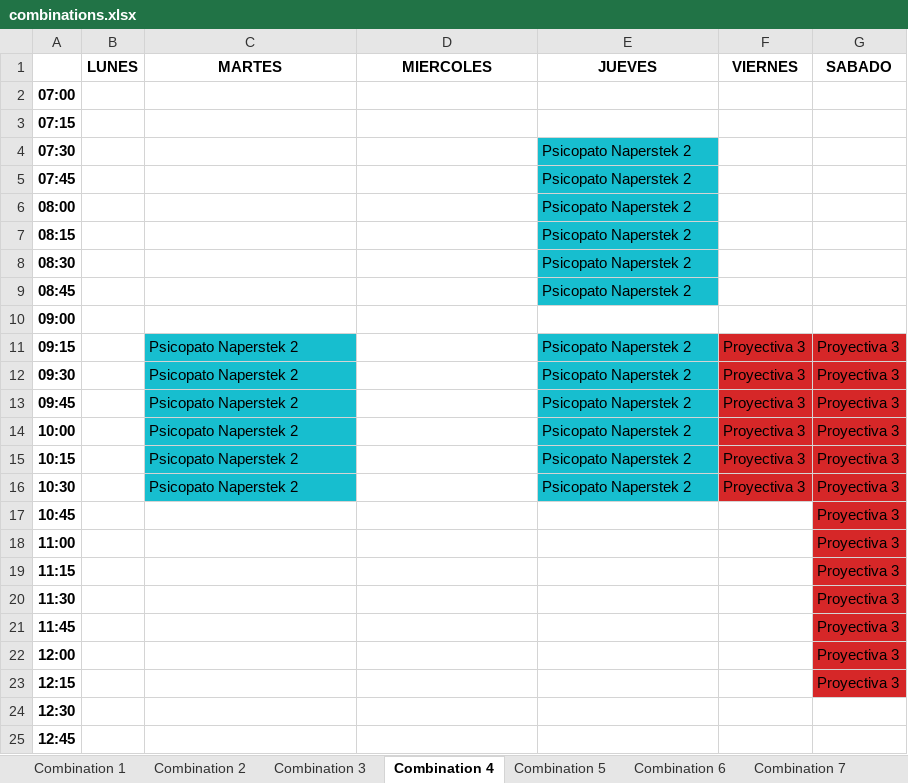
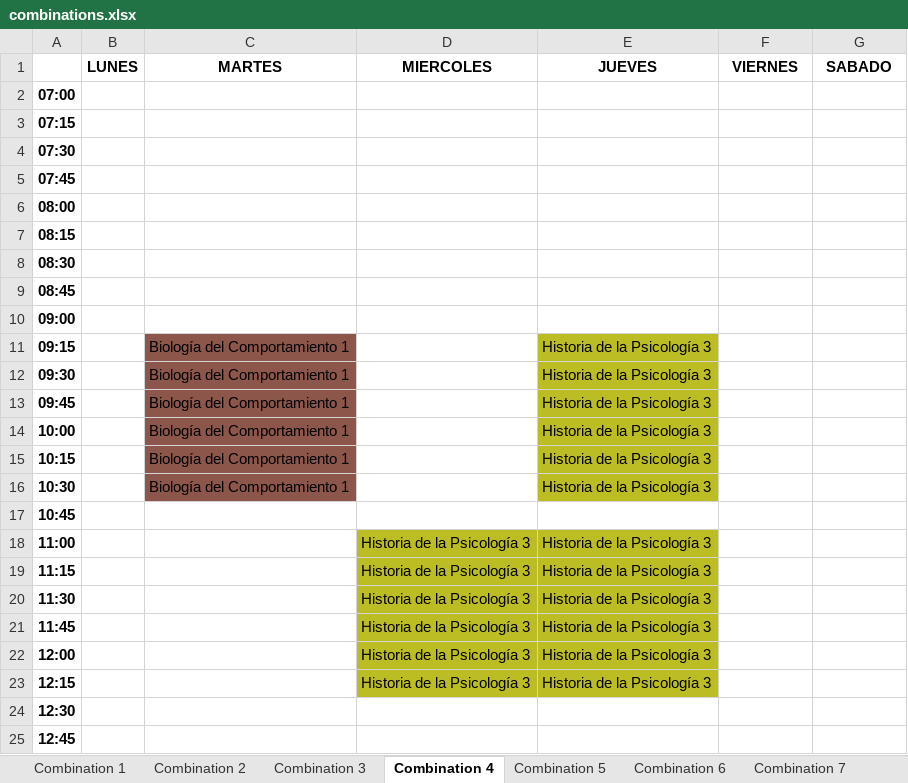
Before and after one commit to gonzagrau/Combinador-PSICO-UBA, an Excel workbook: outputs/combinations.xlsx, sheet Combination 4, drawn as a sheet; only a part is shown; values as stored, in another font and other column widths than the file's, no borders; the diff covers the shown part only; the diff names each change by its address in the sheet, - before the commit and + after, or states it on an @@ line.

```diff
--- a/outputs/combinations.xlsx (sheet Combination 4)
+++ b/outputs/combinations.xlsx (sheet Combination 4)
-E4:E9 (JUEVES): Psicopato Naperstek 2
+E4:E9 (JUEVES): (empty)
-E4:E9 fill: #17BECF
+E4:E9 fill: none
-C11:C16 (MARTES): Psicopato Naperstek 2
+C11:C16 (MARTES): Biología del Comportamiento 1
-C11:C16 fill: #17BECF
+C11:C16 fill: #8C564B
-E11:E16 (JUEVES): Psicopato Naperstek 2
+E11:E16 (JUEVES): Historia de la Psicología 3
-E11:E16 fill: #17BECF
+E11:E16 fill: #BCBD22
-F11:F16 (VIERNES): Proyectiva 3
+F11:F16 (VIERNES): (empty)
-F11:G16 fill: #D62728
+F11:G16 fill: none
-G11:G23 (SABADO): Proyectiva 3
+G11:G23 (SABADO): (empty)
-G17:G23 fill: #D62728
+G17:G23 fill: none
-D18:D23 (MIERCOLES): (empty)
+D18:D23 (MIERCOLES): Historia de la Psicología 3
-D18:E23 fill: none
+D18:E23 fill: #BCBD22
-E18:E23 (JUEVES): (empty)
+E18:E23 (JUEVES): Historia de la Psicología 3
```
Also changed, not shown: 26 edited cells and cell formats elsewhere in this sheet, sheet Combination 3, sheet Combination 1, sheet Combination 6, sheet Combination 2, sheet Combination 5, sheet Combination 7, 1 more sheet, other sheet tabs, 6 other files.
